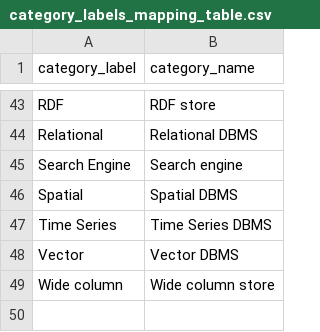
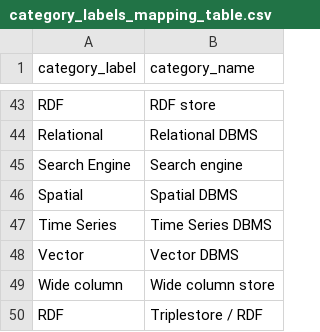
Before and after one commit to birdflyi/db_feature_data_fusion, a CSV file: data/existing_tagging_info/category_labels_mapping_table.csv, drawn as a sheet; only a part is shown, gaps mark what is left out.

Commit message:
Update Data and Add category_labels_mapping item: Update data for 20231129; Add new category "Triplestore / RDF" renamed from "Triplestore (RDF)" into category_labels_mapping_table.csv.

```diff
--- a/data/existing_tagging_info/category_labels_mapping_table.csv
+++ b/data/existing_tagging_info/category_labels_mapping_table.csv
@@ -49 +49,2 @@ Vector,Vector DBMS
 Wide column,Wide column store
+RDF,Triplestore / RDF
```
Also changed, not shown: 8 other files.
